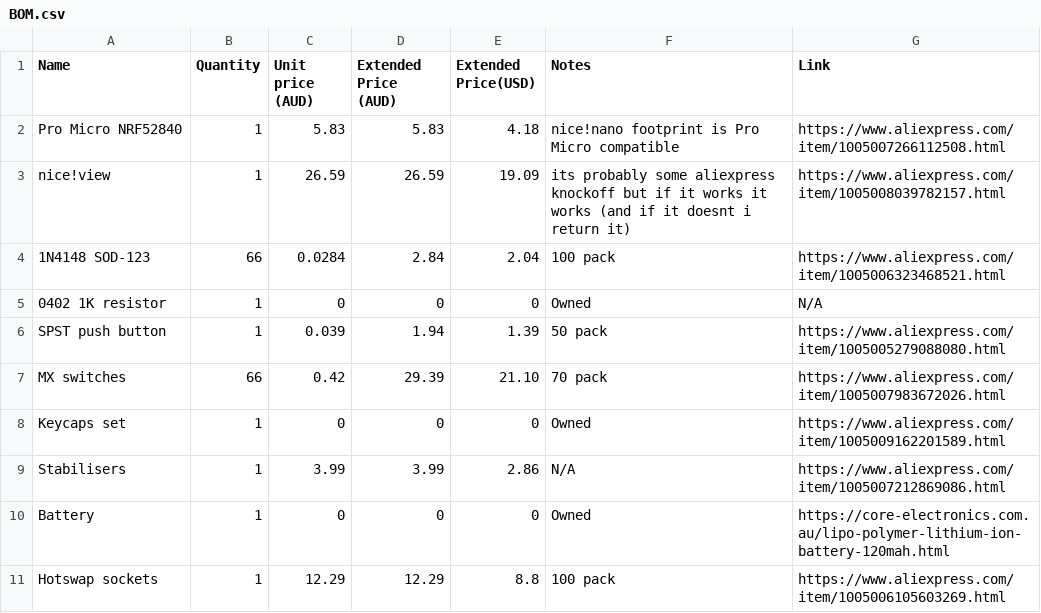
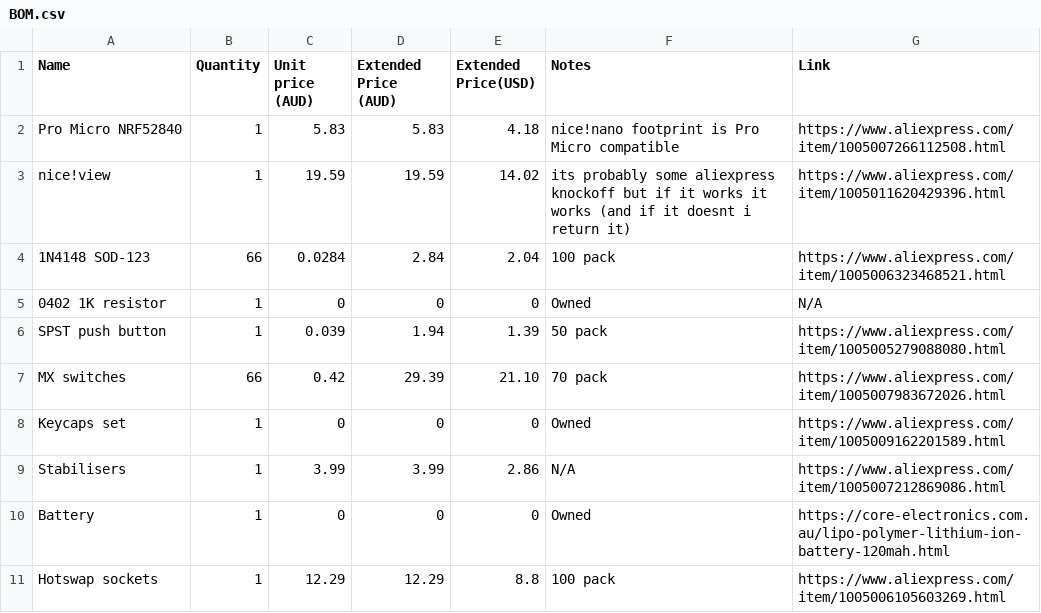
Before and after one commit to 0x62b/YetAnotherKeyboard, a CSV file: BOM.csv, drawn as a sheet.

Commit message:
Update BOM.csv

```diff
--- a/BOM.csv
+++ b/BOM.csv
@@ -2,3 +2,3 @@ Name,Quantity,Unit price (AUD),Extended Price (AUD),Extended Price(USD),Notes,Li
 Pro Micro NRF52840,1,5.83,5.83,4.18,nice!nano footprint is Pro Micro compatible,https://www.aliexpress.com/item/1005007266112508.html
-nice!view,1,26.59,26.59,19.09,its probably some aliexpress knockoff but if it works it works (and if it doesnt i return it),https://www.aliexpress.com/item/1005008039782157.html
+nice!view,1,19.59,19.59,14.02,its probably some aliexpress knockoff but if it works it works (and if it doesnt i return it),https://www.aliexpress.com/item/1005011620429396.html
 1N4148 SOD-123,66,0.0284,2.84,2.04,100 pack,https://www.aliexpress.com/item/1005006323468521.html
```
